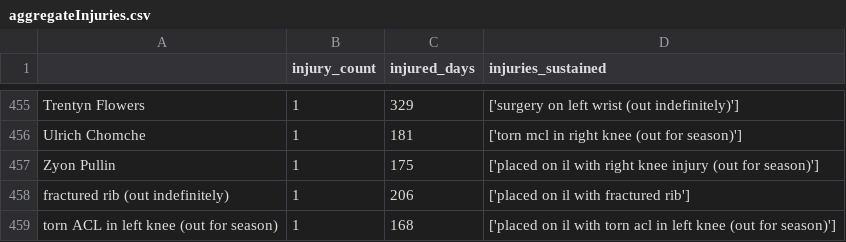
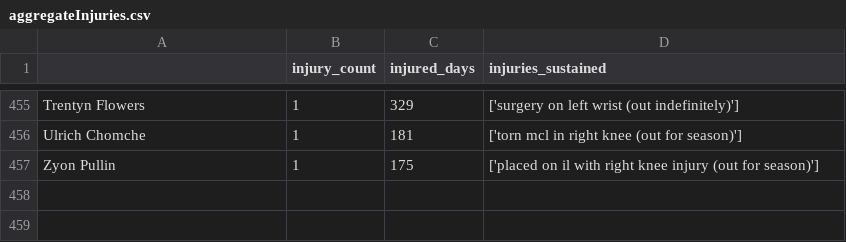
Before and after one commit to cstim240/nba_injuryrating, a CSV file: aggregateInjuries.csv, drawn as a sheet; only a part is shown, gaps mark what is left out; the diff names each change by its address in the sheet, - before the commit and + after, or states it on an @@ line.

Commit message:
Add another csv for injury types and purpose of counting players who sustained said injury. Currently in progress of data visualization with Tableau.

```diff
--- a/aggregateInjuries.csv
+++ b/aggregateInjuries.csv
-row 458: fractured rib (out indefinitely) | 1 | 206 | ['placed on il with fractured rib']
-row 459: torn ACL in left knee (out for season) | 1 | 168 | ['placed on il with torn acl in left knee (out for season)']
```
Also changed, not shown: 2 other files.
